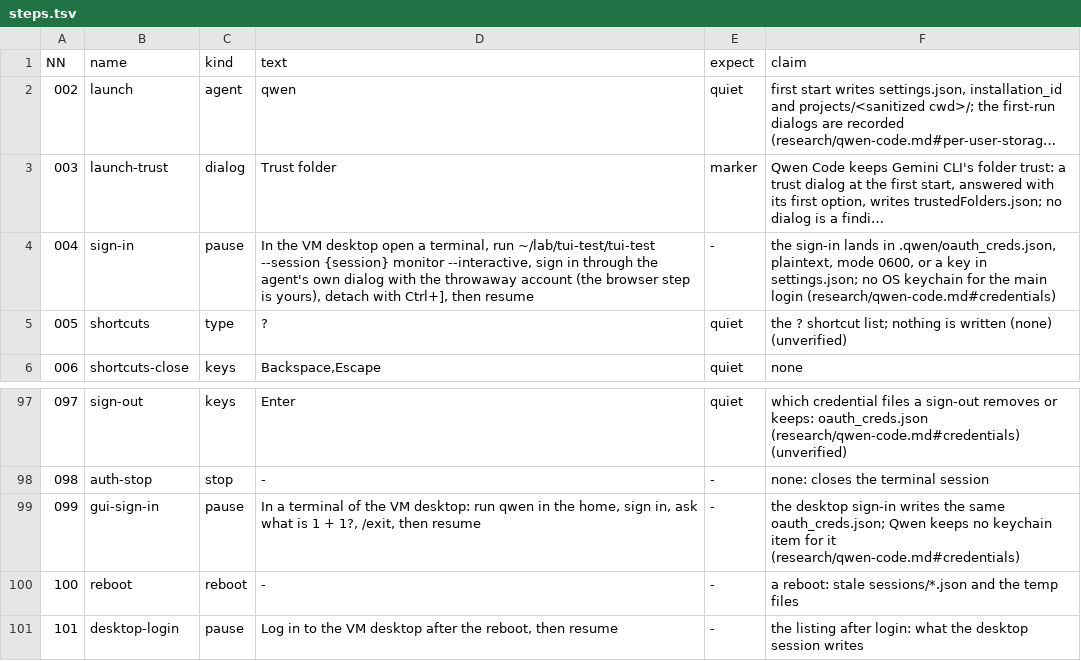
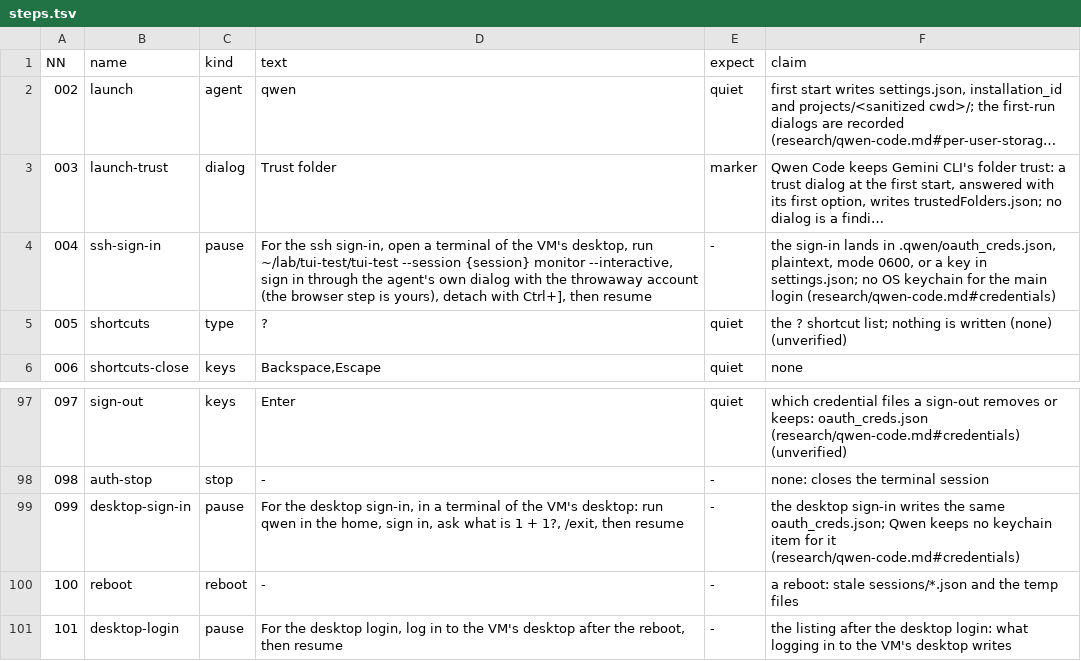
Before and after one commit to seanthegeek/doubleagent, a TSV file: lab/round/agents/qwen-code/steps.tsv, drawn as a sheet; only a part is shown, gaps mark what is left out; long unchanged cells end in …; the diff names each change by its address in the sheet, - before the commit and + after, or states it on an @@ line.

```diff
--- a/lab/round/agents/qwen-code/steps.tsv
+++ b/lab/round/agents/qwen-code/steps.tsv
-B4 (name): sign-in
+B4 (name): ssh-sign-in
-D4 (text): In the VM desktop open a terminal, run ~/lab/tui-test/tui-test…
+D4 (text): For the ssh sign-in, open a terminal of the VM's desktop, run ~/lab/tui-test/tui-test…
-B99 (name): gui-sign-in
+B99 (name): desktop-sign-in
-D99 (text): In a terminal of the VM desktop: run…
+D99 (text): For the desktop sign-in, in a terminal of the VM's desktop: run…
-D101 (text): Log in to the VM desktop after…
+D101 (text): For the desktop login, log in to the VM's desktop after…
-F101 (claim): …listing after login: what the desktop session writes
+F101 (claim): …listing after the desktop login: what logging in to the VM's desktop writes
```
Also changed, not shown: lab/round/agents/gemini-cli/steps.tsv, lab/round/agents/pi/steps.tsv, 2 other files.
